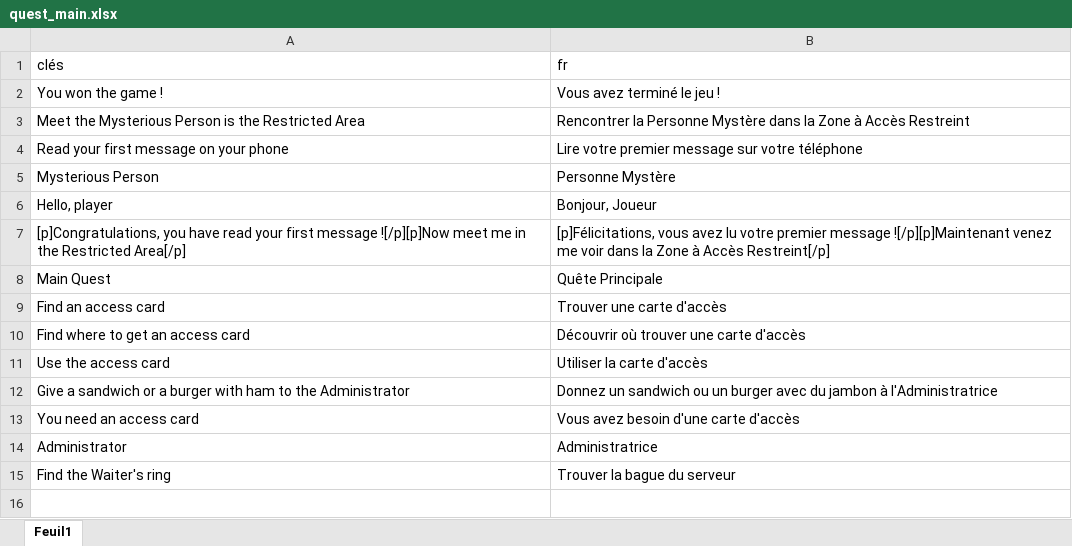
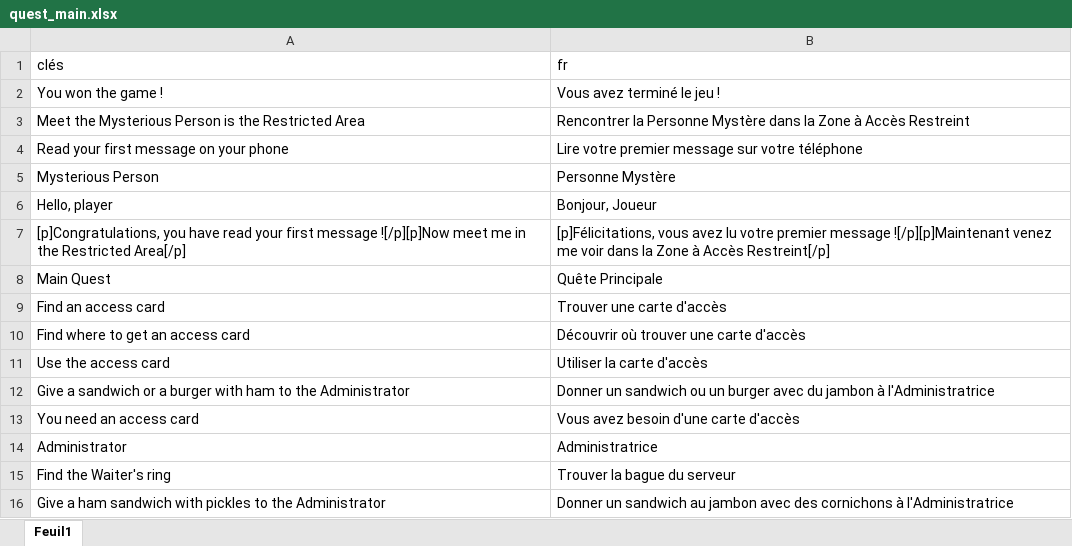
Before and after one commit to HenriMichelonEsimed/maquette1-iso, an Excel workbook: assets/i18n/quest_main.xlsx, sheet Feuil1, drawn as a sheet; values as stored, in another font and other column widths than the file's, no borders; the diff names each change by its address in the sheet, - before the commit and + after, or states it on an @@ line.

```diff
--- a/assets/i18n/quest_main.xlsx (sheet Feuil1)
+++ b/assets/i18n/quest_main.xlsx (sheet Feuil1)
-B12 (fr): Donnez un sandwich…
+B12 (fr): Donner un sandwich…
+row 16: Give a ham sandwich with pickles to the Administrator | Donner un sandwich au jambon avec des cornichons à l'Administratrice
```
Also changed, not shown: assets/i18n/items.xlsx, 6 other files.
